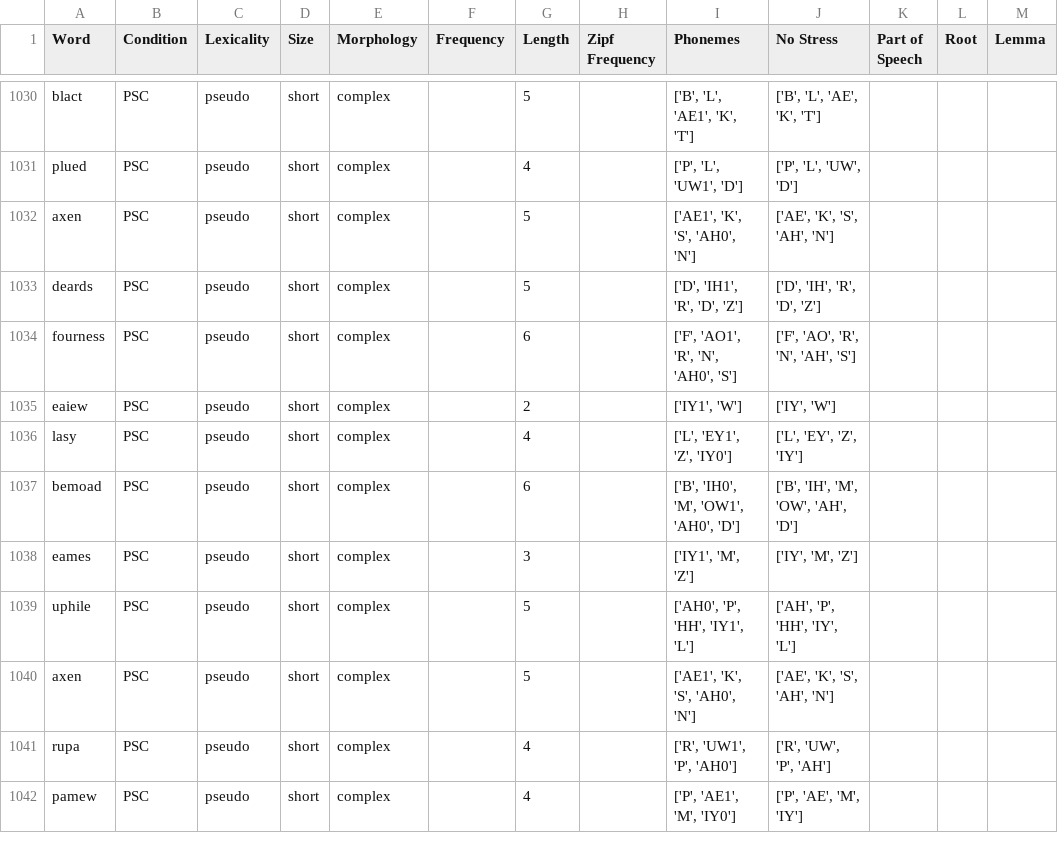
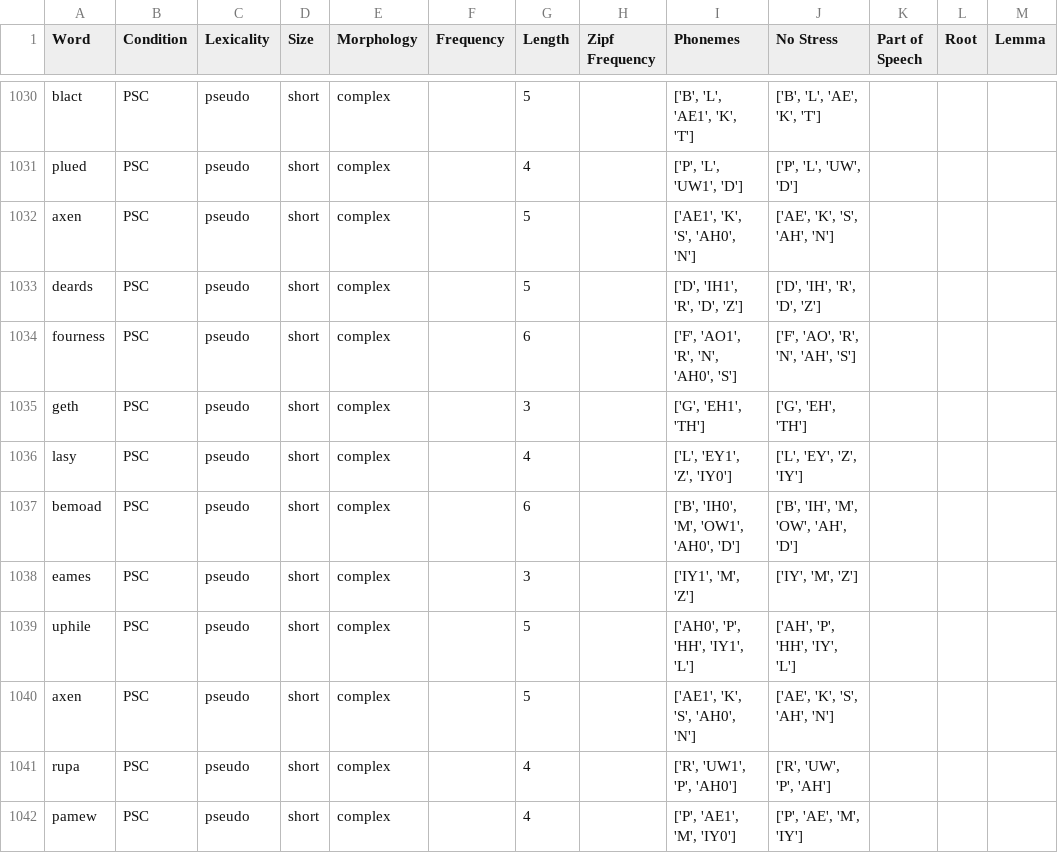
Before and after one commit to danieldager/swp-model, a CSV file: stimuli/handmade/test_equalized.csv, drawn as a sheet; only a part is shown, gaps mark what is left out; the diff names each change by its address in the sheet, - before the commit and + after, or states it on an @@ line.

```diff
--- a/stimuli/handmade/test_equalized.csv
+++ b/stimuli/handmade/test_equalized.csv
-A1035 (Word): eaiew
+A1035 (Word): geth
-G1035 (Length): 2
+G1035 (Length): 3
-I1035 (Phonemes): ['IY1', 'W']
+I1035 (Phonemes): ['G', 'EH1', 'TH']
-J1035 (No Stress): ['IY', 'W']
+J1035 (No Stress): ['G', 'EH', 'TH']
```
Also changed, not shown: 19 other files.
